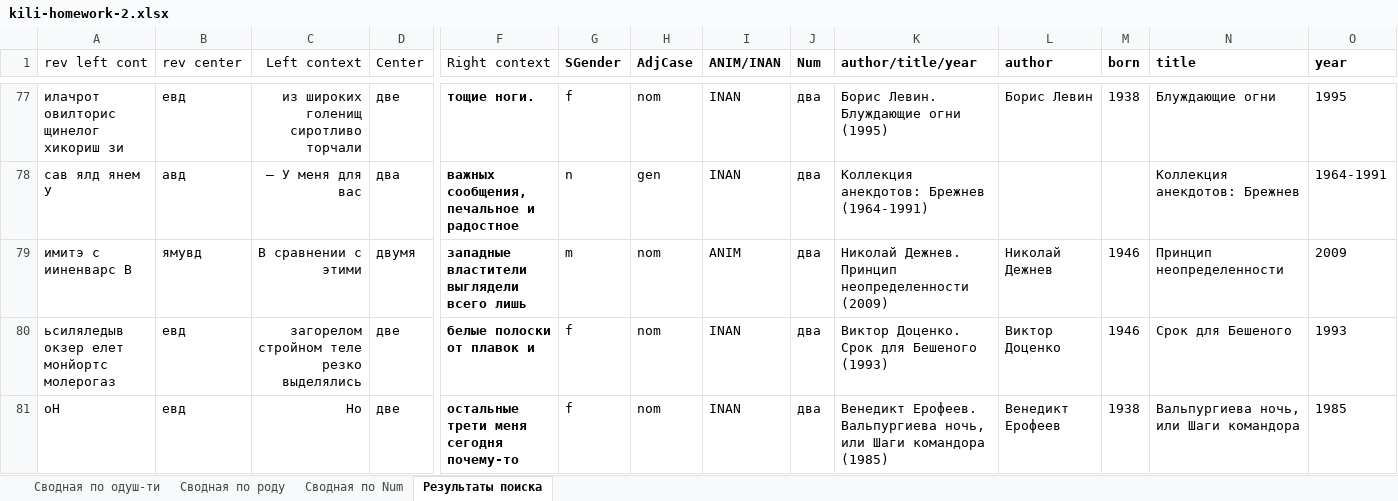
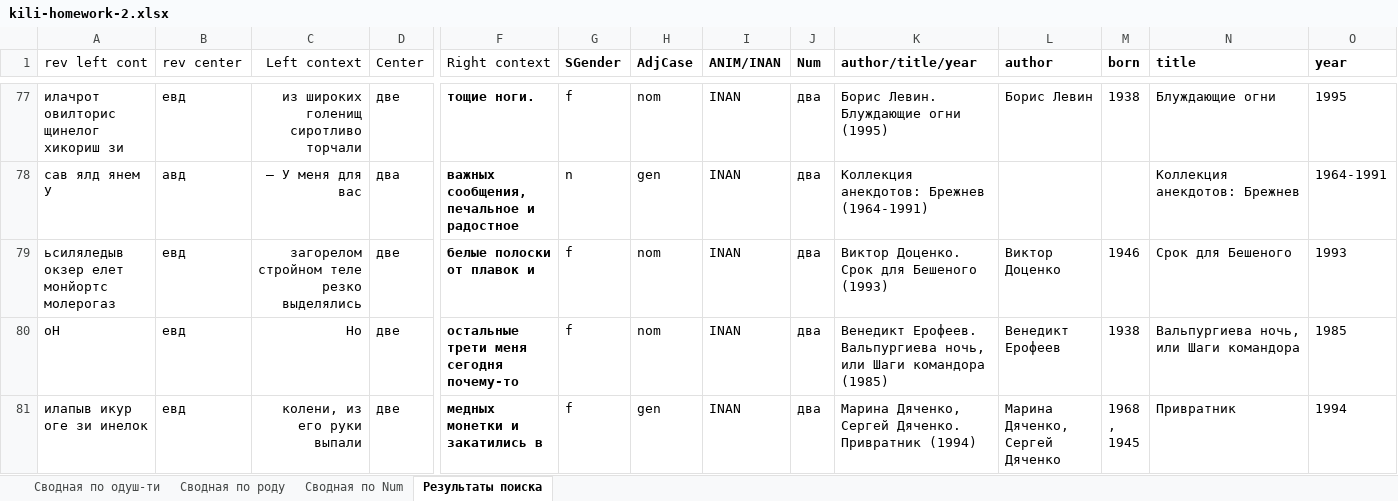
Before and after one commit to troubledmuffin/murder_scene, an Excel workbook: kili-homework-2.xlsx, sheet Результаты поиска, drawn as a sheet; only a part is shown, gaps mark what is left out; the shorter side is filled out with more unchanged rows; values as stored, in another font and other column widths than the file's, no borders; rows hold the shown columns only; the diff names each change by its address in the sheet, - before the commit and + after, or states it on an @@ line.

Commit message:
fixed it

```diff
--- a/kili-homework-2.xlsx (sheet Результаты поиска)
+++ b/kili-homework-2.xlsx (sheet Результаты поиска)
-row 79: имитэ с ииненварс В | ямувд | В сравнении с этими | двумя | западные властители выглядели всего лишь | m | nom | ANIM | два | Николай Дежнев. Принцип неопределенности (2009) | Николай Дежнев | 1946 | Принцип неопределенности | 2009
```
Also changed, not shown: sheet Сводная по роду, sheet Сводная по Num, sheet Сводная по одуш-ти.
